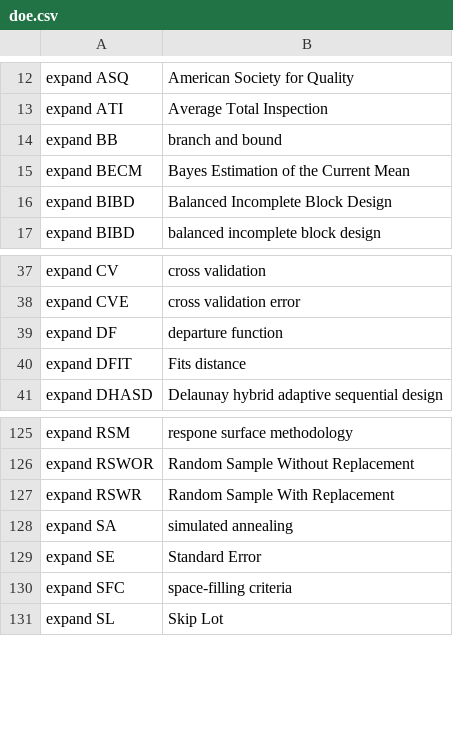
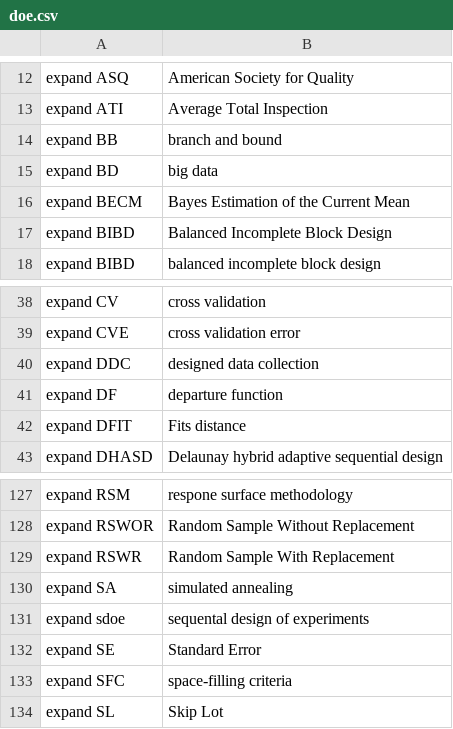
Before and after one commit to MooersLab/design-of-experiments-voice-in, a CSV file: doe.csv, drawn as a sheet; only a part is shown, gaps mark what is left out.

Commit message:
Update doe.csv

```diff
--- a/doe.csv
+++ b/doe.csv
@@ -14,2 +14,3 @@ expand ATI,Average Total Inspection
 expand BB,branch and bound
+expand BD,big data
 expand BECM,Bayes Estimation of the Current Mean
@@ -38,2 +39,3 @@ expand CV,cross validation
 expand CVE,cross validation error
+expand DDC,designed data collection
 expand DF,departure function
@@ -128,2 +130,3 @@ expand RSWR,Random Sample With Replacement
 expand SA,simulated annealing
+expand sdoe,sequental design of experiments
 expand SE,Standard Error
```
